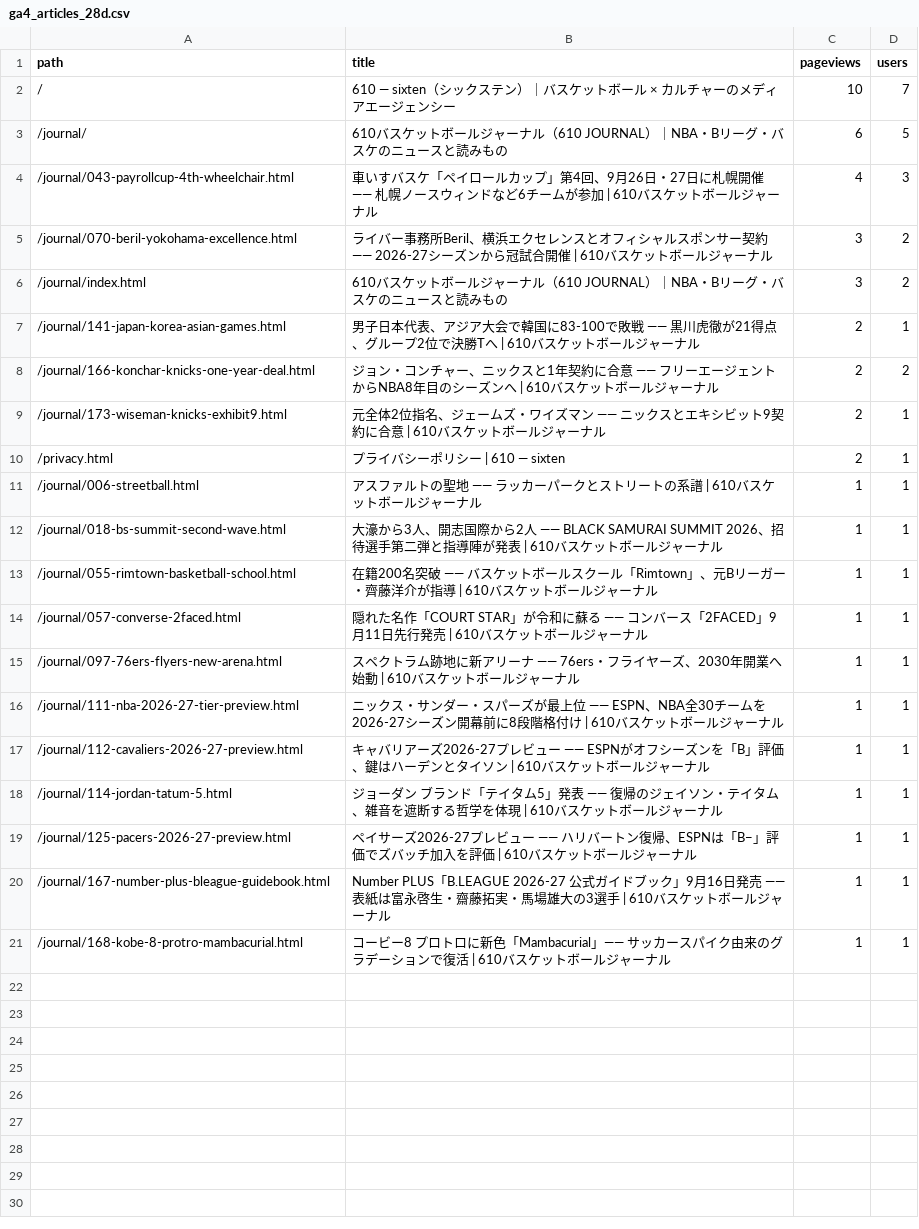
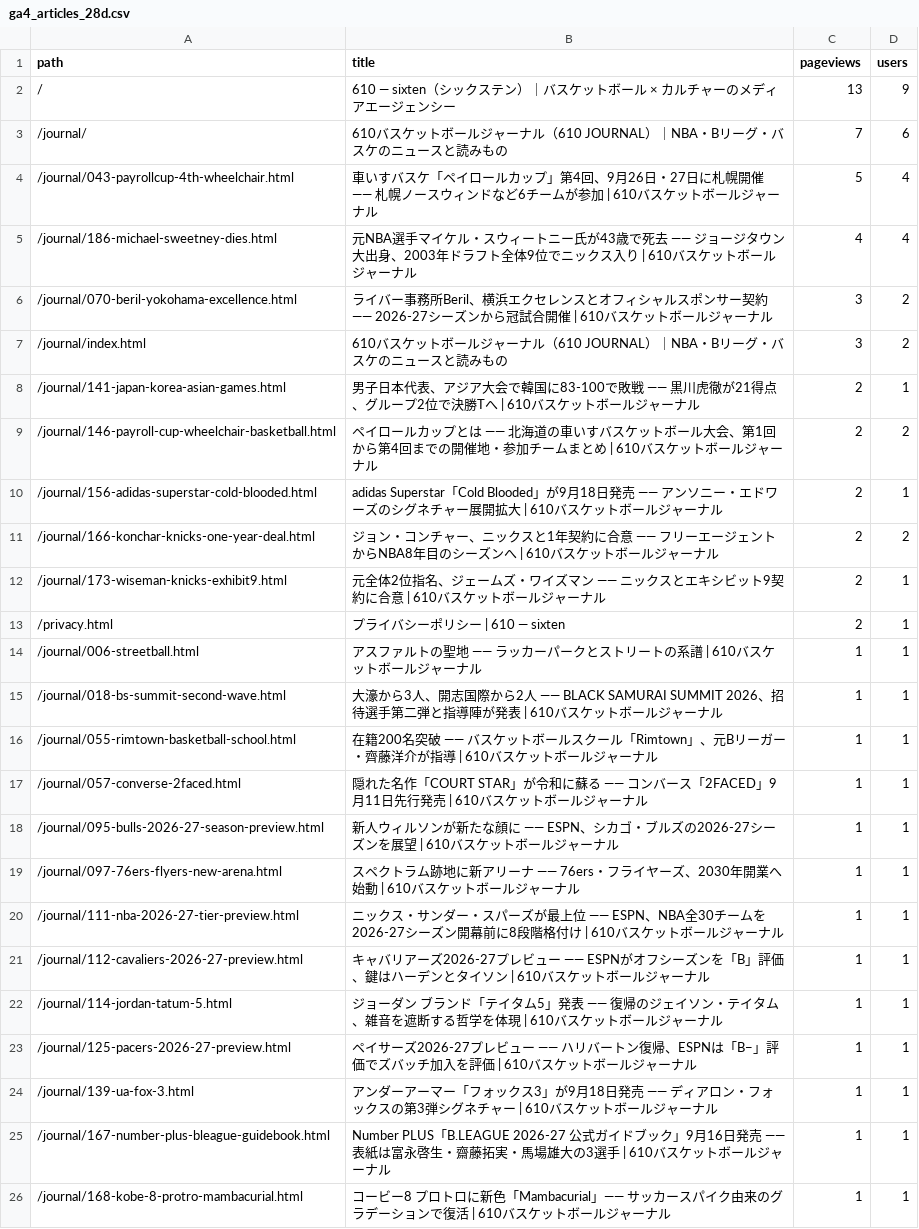
Before and after one commit to 610chris/610-sixten, a CSV file: journal_auto/analytics/data/daily/ga4_articles_28d.csv, drawn as a sheet.

```diff
--- a/journal_auto/analytics/data/daily/ga4_articles_28d.csv
+++ b/journal_auto/analytics/data/daily/ga4_articles_28d.csv
@@ -1,5 +1,6 @@
 path,title,pageviews,users
-/,610 — sixten（シックステン）｜バスケットボール × カルチャーのメディアエージェンシー,10,7
-/journal/,610バスケットボールジャーナル（610 JOURNAL）｜NBA・Bリーグ・バスケのニュースと読みもの,6,5
-/journal/043-payrollcup-4th-wheelchair.html,車いすバスケ「ペイロールカップ」第4回、9月26日・27日に札幌開催 —— 札幌ノースウィンドなど6チームが参加 | 610バスケットボールジャーナル,4,3
+/,610 — sixten（シックステン）｜バスケットボール × カルチャーのメディアエージェンシー,13,9
+/journal/,610バスケットボールジャーナル（610 JOURNAL）｜NBA・Bリーグ・バスケのニュースと読みもの,7,6
+/journal/043-payrollcup-4th-wheelchair.html,車いすバスケ「ペイロールカップ」第4回、9月26日・27日に札幌開催 —— 札幌ノースウィンドなど6チームが参加 | 610バスケットボールジャーナル,5,4
+/journal/186-michael-sweetney-dies.html,元NBA選手マイケル・スウィートニー氏が43歳で死去 —— ジョージタウン大出身、2003年ドラフト全体9位でニックス入り | 610バスケットボールジャーナル,4,4
 /journal/070-beril-yokohama-excellence.html,ライバー事務所Beril、横浜エクセレンスとオフィシャルスポンサー契約 —— 2026-27シーズンから冠試合開催 | 610バスケットボールジャーナル,3,2
@@ -7,2 +8,4 @@ path,title,pageviews,users
 /journal/141-japan-korea-asian-games.html,男子日本代表、アジア大会で韓国に83-100で敗戦 —— 黒川虎徹が21得点、グループ2位で決勝Tへ | 610バスケットボールジャーナル,2,1
+/journal/146-payroll-cup-wheelchair-basketball.html,ペイロールカップとは —— 北海道の車いすバスケットボール大会、第1回から第4回までの開催地・参加チームまとめ | 610バスケットボールジャーナル,2,2
+/journal/156-adidas-superstar-cold-blooded.html,adidas Superstar「Cold Blooded」が9月18日発売 —— アンソニー・エドワーズのシグネチャー展開拡大 | 610バスケットボールジャーナル,2,1
 /journal/166-konchar-knicks-one-year-deal.html,ジョン・コンチャー、ニックスと1年契約に合意 —— フリーエージェントからNBA8年目のシーズンへ | 610バスケットボールジャーナル,2,2
@@ -14,2 +17,3 @@ path,title,pageviews,users
 /journal/057-converse-2faced.html,隠れた名作「COURT STAR」が令和に蘇る —— コンバース「2FACED」9月11日先行発売 | 610バスケットボールジャーナル,1,1
+/journal/095-bulls-2026-27-season-preview.html,新人ウィルソンが新たな顔に —— ESPN、シカゴ・ブルズの2026-27シーズンを展望 | 610バスケットボールジャーナル,1,1
 /journal/097-76ers-flyers-new-arena.html,スペクトラム跡地に新アリーナ —— 76ers・フライヤーズ、2030年開業へ始動 | 610バスケットボールジャーナル,1,1
@@ -19,2 +23,3 @@ path,title,pageviews,users
 /journal/125-pacers-2026-27-preview.html,ペイサーズ2026-27プレビュー —— ハリバートン復帰、ESPNは「B−」評価でズバッチ加入を評価 | 610バスケットボールジャーナル,1,1
+/journal/139-ua-fox-3.html,アンダーアーマー「フォックス3」が9月18日発売 —— ディアロン・フォックスの第3弾シグネチャー | 610バスケットボールジャーナル,1,1
 /journal/167-number-plus-bleague-guidebook.html,Number PLUS「B.LEAGUE 2026-27 公式ガイドブック」9月16日発売 —— 表紙は富永啓生・齋藤拓実・馬場雄大の3選手 | 610バスケットボールジャーナル,1,1
```
Also changed, not shown: journal_auto/analytics/data/daily/ga4_pages_daily.csv, journal_auto/analytics/data/daily/gsc_pages_daily.csv, 13 other files.
